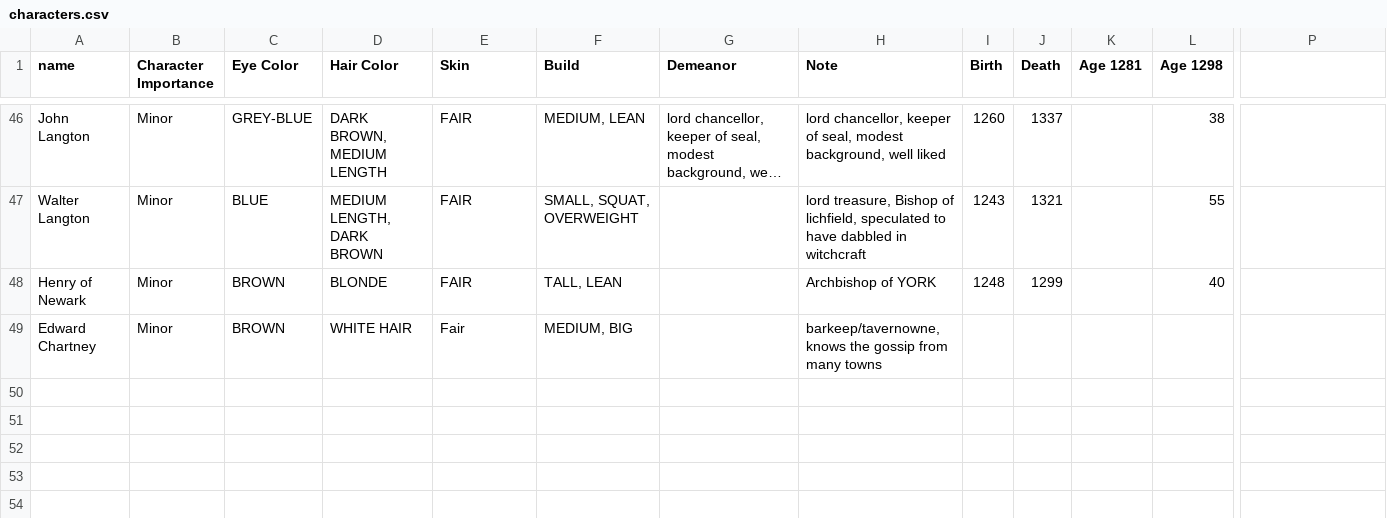
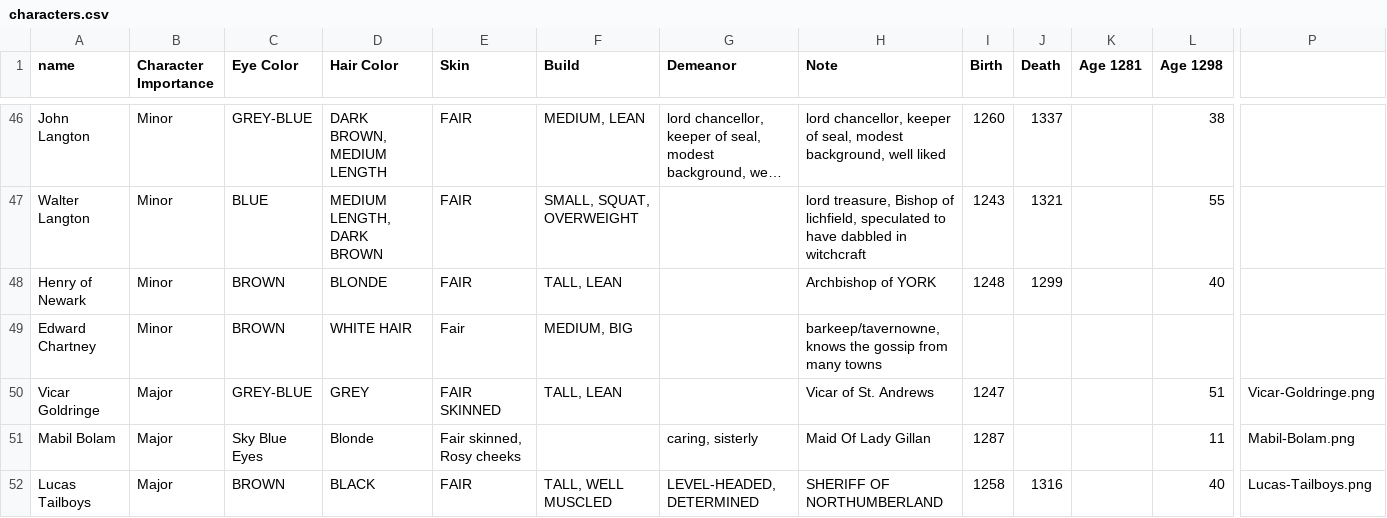
Before and after one commit to jsogle1/jsogle1.github.io, a CSV file: characters.csv, drawn as a sheet; only a part is shown, gaps mark what is left out; long unchanged cells end in …; rows hold the shown columns only; the diff names each change by its address in the sheet, - before the commit and + after, or states it on an @@ line.

Commit message:
Update character data in characters.csv
Added new character entries and updated character details in characters.csv.

```diff
--- a/characters.csv
+++ b/characters.csv
+row 50: Vicar Goldringe | Major | GREY-BLUE | GREY | FAIR SKINNED | TALL, LEAN |  | Vicar of St. Andrews | 1247 |  |  | 51 | Vicar-Goldringe.png
+row 51: Mabil Bolam | Major | Sky Blue Eyes | Blonde | Fair skinned, Rosy cheeks |  | caring, sisterly | Maid Of Lady Gillan | 1287 |  |  | 11 | Mabil-Bolam.png
+row 52: Lucas Tailboys | Major | BROWN | BLACK | FAIR | TALL, WELL MUSCLED | LEVEL-HEADED, DETERMINED | SHERIFF OF NORTHUMBERLAND | 1258 | 1316 |  | 40 | Lucas-Tailboys.png
```
